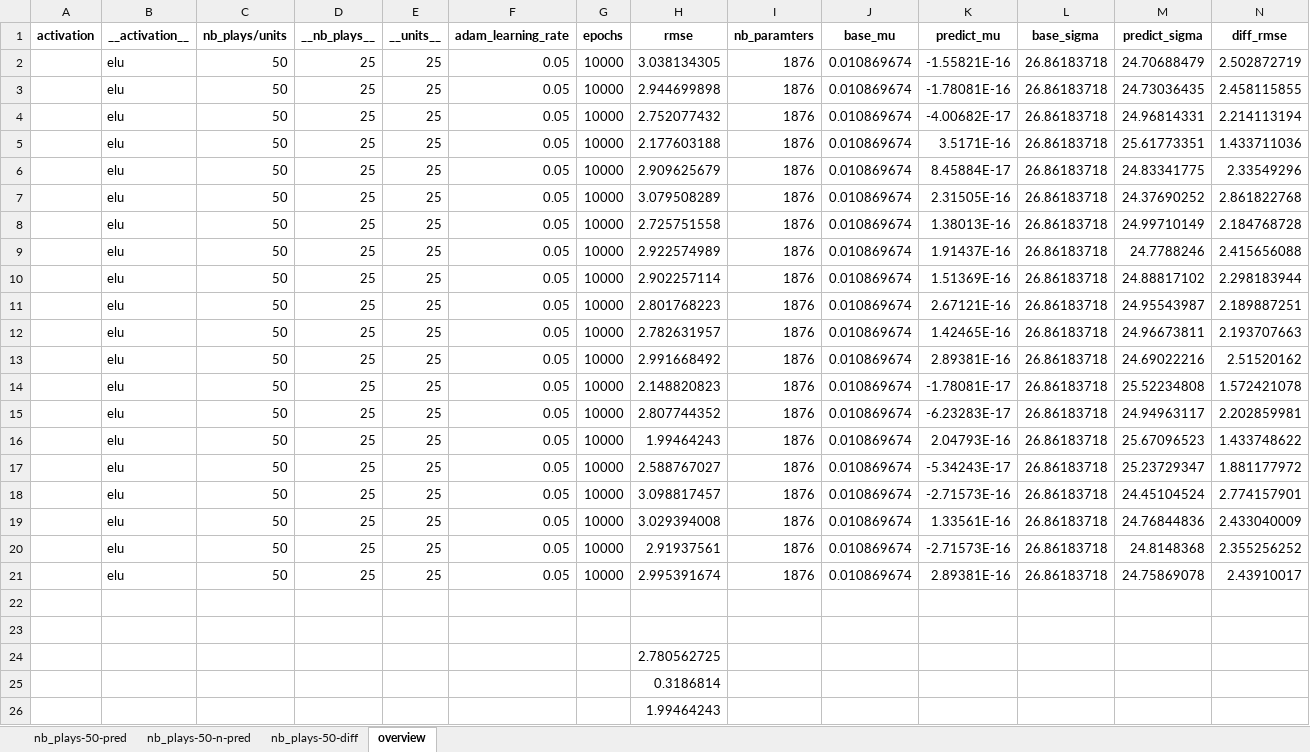
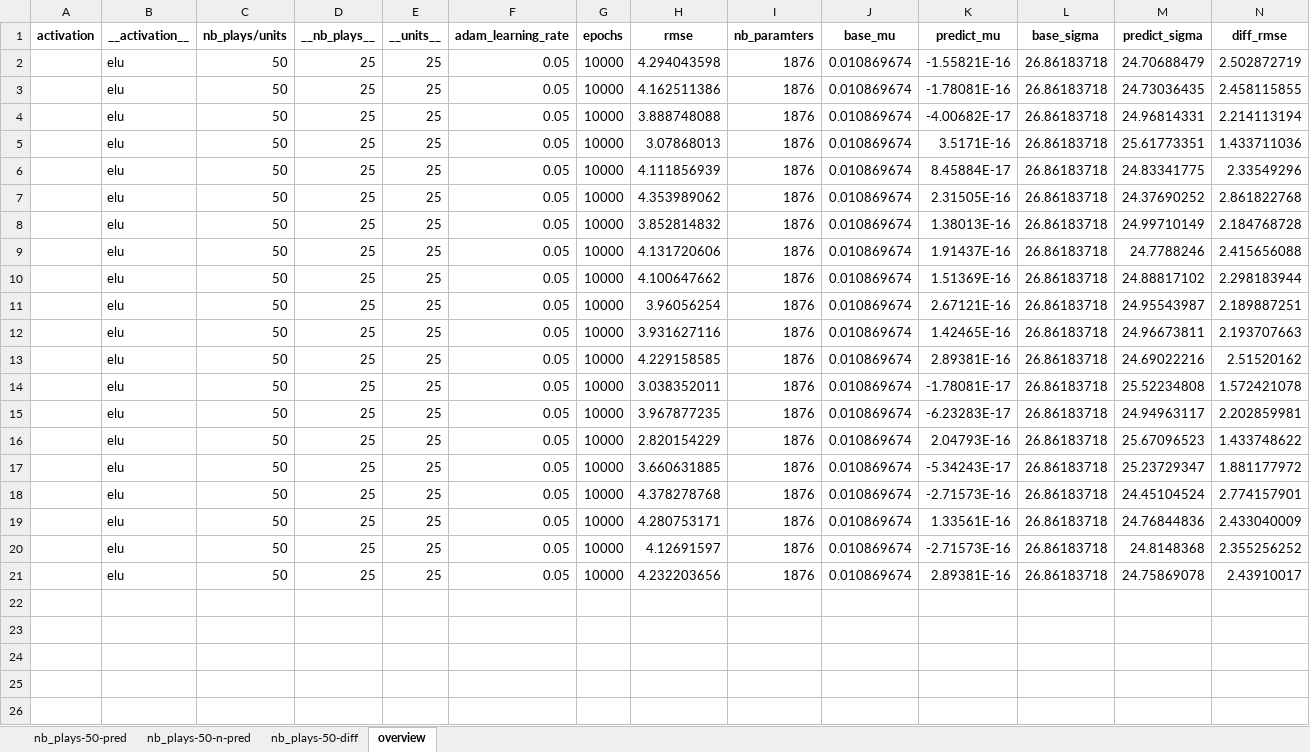
Before and after one commit to chenzongxiong/fenv2, an Excel workbook: new-dataset/models/diff_weights/method-debug-dima/hnn-mse-sigma-0-nb_plays#-25-units#-25-__state__-100.xlsx, sheet overview, drawn as a sheet; values as stored, in another font and other column widths than the file's, no borders; the diff names each change by its address in the sheet, - before the commit and + after, or states it on an @@ line.

```diff
--- a/new-dataset/models/diff_weights/method-debug-dima/hnn-mse-sigma-0-nb_plays#-25-units#-25-__state__-100.xlsx (sheet overview)
+++ b/new-dataset/models/diff_weights/method-debug-dima/hnn-mse-sigma-0-nb_plays#-25-units#-25-__state__-100.xlsx (sheet overview)
-H2 (rmse): 3.038134305
+H2 (rmse): 4.294043598
-H3 (rmse): 2.944699898
+H3 (rmse): 4.162511386
-H4 (rmse): 2.752077432
+H4 (rmse): 3.888748088
-H5 (rmse): 2.177603188
+H5 (rmse): 3.07868013
-H6 (rmse): 2.909625679
+H6 (rmse): 4.111856939
-H7 (rmse): 3.079508289
+H7 (rmse): 4.353989062
-H8 (rmse): 2.725751558
+H8 (rmse): 3.852814832
-H9 (rmse): 2.922574989
+H9 (rmse): 4.131720606
-H10 (rmse): 2.902257114
+H10 (rmse): 4.100647662
-H11 (rmse): 2.801768223
+H11 (rmse): 3.96056254
-H12 (rmse): 2.782631957
+H12 (rmse): 3.931627116
-H13 (rmse): 2.991668492
+H13 (rmse): 4.229158585
-H14 (rmse): 2.148820823
+H14 (rmse): 3.038352011
-H15 (rmse): 2.807744352
+H15 (rmse): 3.967877235
-H16 (rmse): 1.99464243
+H16 (rmse): 2.820154229
-H17 (rmse): 2.588767027
+H17 (rmse): 3.660631885
-H18 (rmse): 3.098817457
+H18 (rmse): 4.378278768
-H19 (rmse): 3.029394008
+H19 (rmse): 4.280753171
-H20 (rmse): 2.91937561
+H20 (rmse): 4.12691597
-H21 (rmse): 2.995391674
+H21 (rmse): 4.232203656
-row 22: (empty)
-row 23: (empty)
-row 24:  |  |  |  |  |  |  | 2.780562725
-row 25:  |  |  |  |  |  |  | 0.3186814
-row 26:  |  |  |  |  |  |  | 1.99464243
```
Also changed, not shown: charts or pictures, new-dataset/lstm/diff_weights/method-debug-dima/lstm-all-sigma-0-units-1.xlsx, new-dataset/lstm/diff_weights/method-debug-dima/lstm-all-sigma-0-units-32.xlsx, 47 other files.
